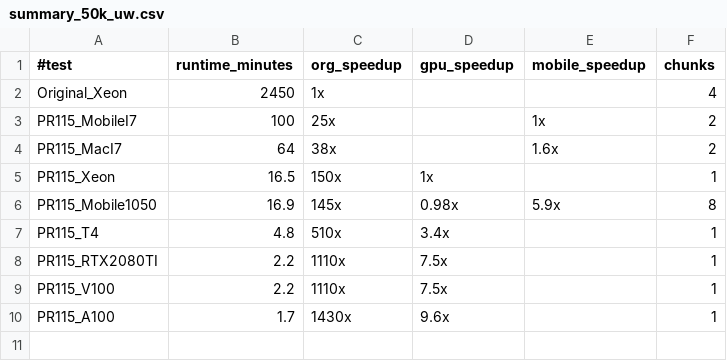
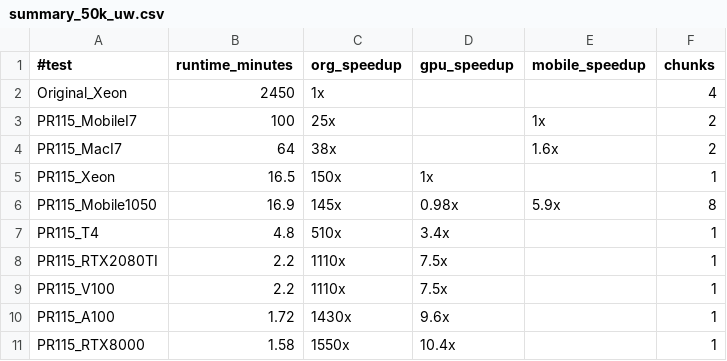
Before and after one commit to sfiligoi/unifrac, a CSV file: benchmarks/summary_50k_uw.csv, drawn as a sheet.

```diff
--- a/benchmarks/summary_50k_uw.csv
+++ b/benchmarks/summary_50k_uw.csv
@@ -9,2 +9,3 @@ PR115_RTX2080TI,2.2,1110x,7.5x,,1
 PR115_V100,2.2,1110x,7.5x,,1
-PR115_A100,1.7,1430x,9.6x,,1
+PR115_A100,1.72,1430x,9.6x,,1
+PR115_RTX8000,1.58,1550x,10.4x,,1
```
Also changed, not shown: benchmarks/summary_emp_uw.csv, 14 other files.
